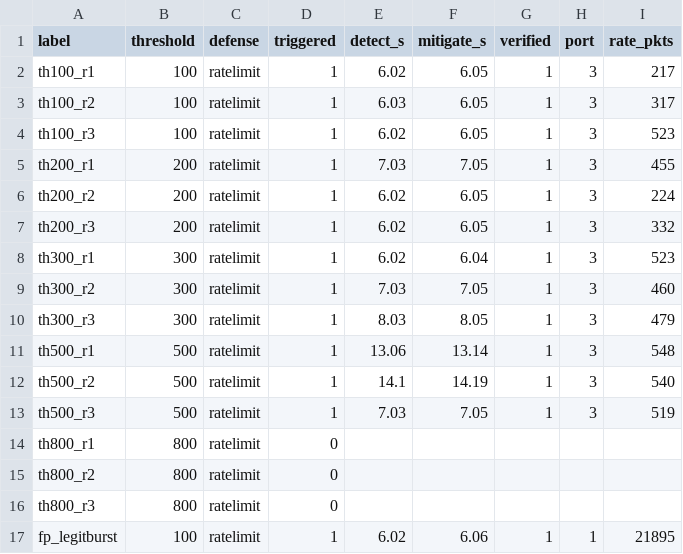
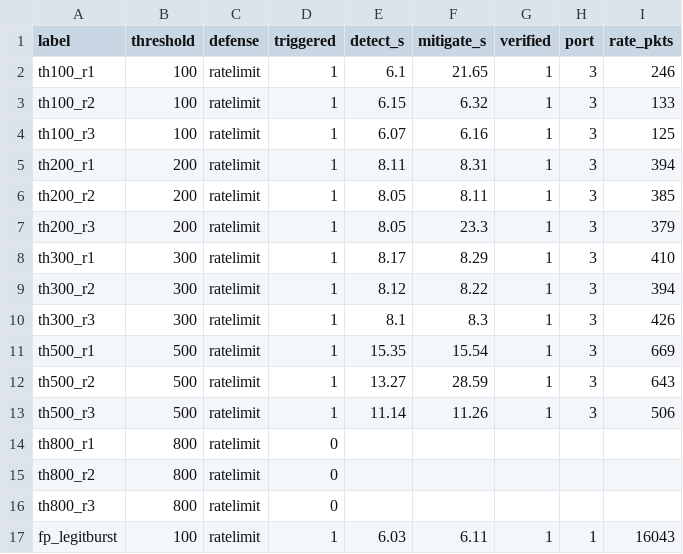
Before and after one commit to teofoli-matteo/SDN_PROJECT, a CSV file: results/detection.csv, drawn as a sheet.

Commit message:
results: fresh end-to-end dataset from the hardened pipeline (2026-11-23)
Full sweep + 3-run detection against ONOS 2.7.1 (podman rootful,
Fedora 45, OVS 4.0), produced by the merged code with cgroup CPU
sampling and the idle-settle preflight:

- attack saturates the single core: 2.7% baseline -> 62/92/95% at
  200/500/1000 pkt/s; the cost compounds within a run because ONOS
  learns a host per spoofed MAC
- REST latency 5.6 -> 52.4 ms (~9x) at saturation; RAM flat
- ratelimit holds 2.1-2.6% at every rate; block steady state is the
  baseline, its window-average is inflated by the reactive-state flush
  of the preceding attack (time series shows the decay)
- detection: all mitigations verified=1; ~6s floor, 800 never triggers;
  meter re-creation fallback adds up to ~15s on two runs; false-positive
  control (legit ping -f, ~16k pkt/s) triggers as documented
- README updated with the new table, the detector table and the honest
  narrative

```diff
--- a/results/detection.csv
+++ b/results/detection.csv
@@ -1,14 +1,14 @@
 label,threshold,defense,triggered,detect_s,mitigate_s,verified,port,rate_pkts
-th100_r1,100,ratelimit,1,6.02,6.05,1,3,217
-th100_r2,100,ratelimit,1,6.03,6.05,1,3,317
-th100_r3,100,ratelimit,1,6.02,6.05,1,3,523
-th200_r1,200,ratelimit,1,7.03,7.05,1,3,455
-th200_r2,200,ratelimit,1,6.02,6.05,1,3,224
-th200_r3,200,ratelimit,1,6.02,6.05,1,3,332
-th300_r1,300,ratelimit,1,6.02,6.04,1,3,523
-th300_r2,300,ratelimit,1,7.03,7.05,1,3,460
-th300_r3,300,ratelimit,1,8.03,8.05,1,3,479
-th500_r1,500,ratelimit,1,13.06,13.14,1,3,548
-th500_r2,500,ratelimit,1,14.1,14.19,1,3,540
-th500_r3,500,ratelimit,1,7.03,7.05,1,3,519
+th100_r1,100,ratelimit,1,6.1,21.65,1,3,246
+th100_r2,100,ratelimit,1,6.15,6.32,1,3,133
+th100_r3,100,ratelimit,1,6.07,6.16,1,3,125
+th200_r1,200,ratelimit,1,8.11,8.31,1,3,394
+th200_r2,200,ratelimit,1,8.05,8.11,1,3,385
+th200_r3,200,ratelimit,1,8.05,23.3,1,3,379
+th300_r1,300,ratelimit,1,8.17,8.29,1,3,410
+th300_r2,300,ratelimit,1,8.12,8.22,1,3,394
+th300_r3,300,ratelimit,1,8.1,8.3,1,3,426
+th500_r1,500,ratelimit,1,15.35,15.54,1,3,669
+th500_r2,500,ratelimit,1,13.27,28.59,1,3,643
+th500_r3,500,ratelimit,1,11.14,11.26,1,3,506
 th800_r1,800,ratelimit,0,,,,,
@@ -16,2 +16,2 @@ th800_r2,800,ratelimit,0,,,,,
 th800_r3,800,ratelimit,0,,,,,
-fp_legitburst,100,ratelimit,1,6.02,6.06,1,1,21895
+fp_legitburst,100,ratelimit,1,6.03,6.11,1,1,16043
```
Also changed, not shown: results/legit.csv, results/summary.csv, 11 other files.
